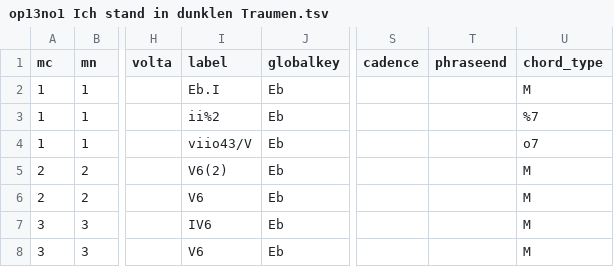
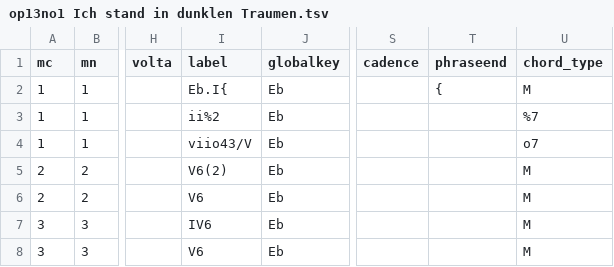
Before and after one commit to DCMLab/c_schumann_lieder, a TSV file: harmonies/op13no1 Ich stand in dunklen Traumen.tsv, drawn as a sheet; only a part is shown, gaps mark what is left out; the diff covers the shown part only; the diff names each change by its address in the sheet, - before the commit and + after, or states it on an @@ line.

```diff
--- a/harmonies/op13no1 Ich stand in dunklen Traumen.tsv
+++ b/harmonies/op13no1 Ich stand in dunklen Traumen.tsv
-I2 (label): Eb.I
+I2 (label): Eb.I{
-T2 (phraseend): (empty)
+T2 (phraseend): {
```
Also changed, not shown: 1 added row and 32 edited cells elsewhere in this file, metadata.tsv, 1 other file.
